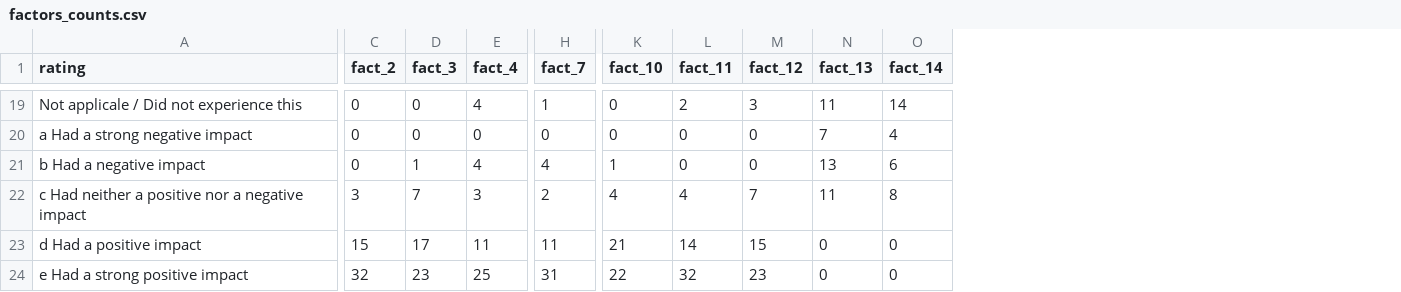
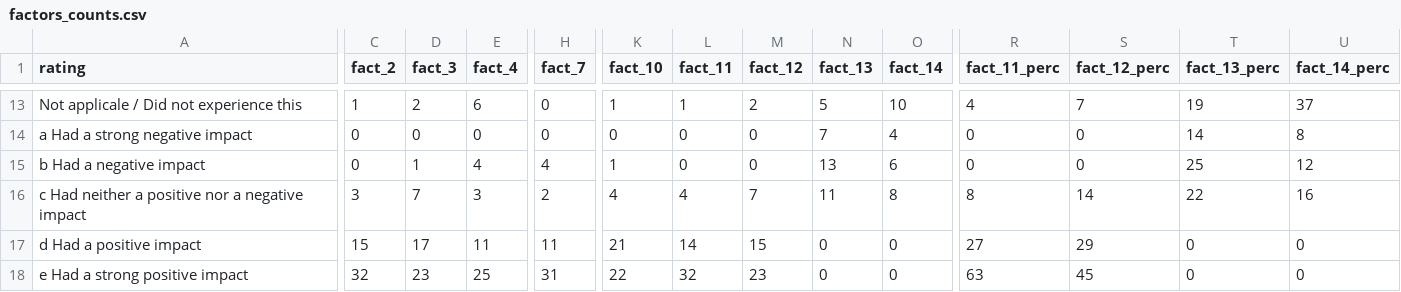
Before and after one commit to willarowan/identity-survey, a CSV file: survey-exports/factors_counts.csv, drawn as a sheet; only a part is shown, gaps mark what is left out; addresses are those after the commit; the diff covers the shown part only; the diff names each change by its address in the sheet, - before the commit and + after, or states it on an @@ line.

```diff
--- a/survey-exports/factors_counts.csv
+++ b/survey-exports/factors_counts.csv
+column R (fact_11_perc), rows 13-18: 4 | 0 | 0 | 8 | 27 | 63
+column S (fact_12_perc), rows 13-18: 7 | 0 | 0 | 14 | 29 | 45
+column T (fact_13_perc), rows 13-18: 19 | 14 | 25 | 22 | 0 | 0
+column U (fact_14_perc), rows 13-18: 37 | 8 | 12 | 16 | 0 | 0
-C13 (fact_2): 0
+C13 (fact_2): 1
-D13 (fact_3): 0
+D13 (fact_3): 2
-E13 (fact_4): 4
+E13 (fact_4): 6
-H13 (fact_7): 1
+H13 (fact_7): 0
-K13 (fact_10): 0
+K13 (fact_10): 1
-L13 (fact_11): 2
+L13 (fact_11): 1
-M13 (fact_12): 3
+M13 (fact_12): 2
-N13 (fact_13): 11
+N13 (fact_13): 5
-O13 (fact_14): 14
+O13 (fact_14): 10
```
Also changed, not shown: 3 added rows, 3 removed rows, 6 moved rows and 25 edited cells elsewhere in this file.
